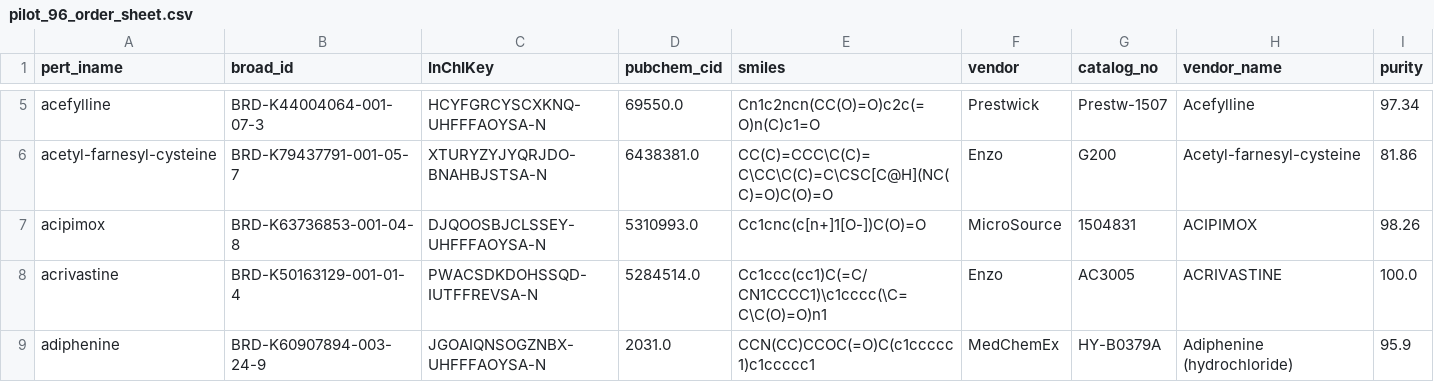
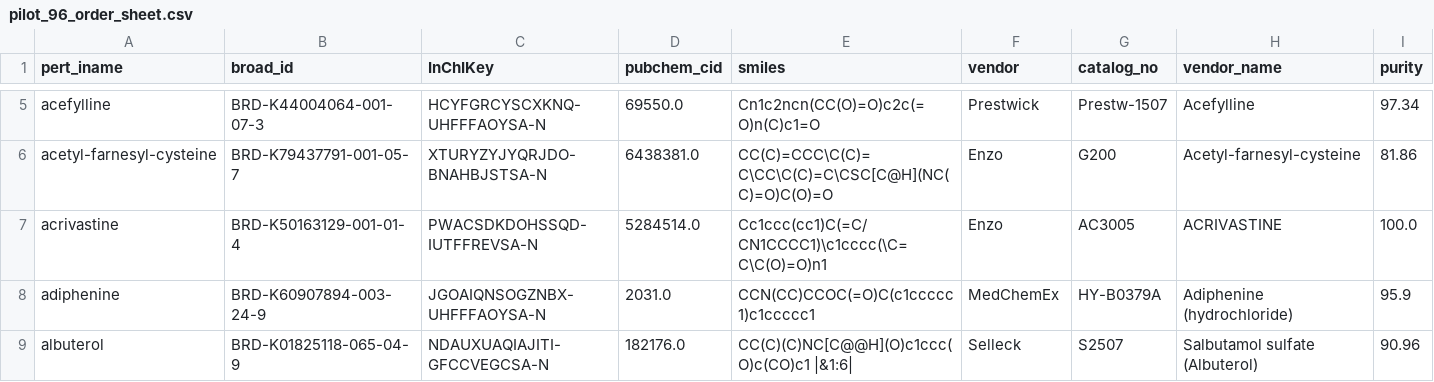
Before and after one commit to TateLyman/logpretty-cli, a CSV file: gp-discovery/results/pilot_96_order_sheet.csv, drawn as a sheet; only a part is shown, gaps mark what is left out; the shorter side is filled out with more unchanged rows; removed rows and columns are numbered as before the commit, all else as after; rows hold the shown columns only; the diff covers the shown part only; the diff names each change by its address in the sheet, - before the commit and + after, or states it on an @@ line.

```diff
--- a/gp-discovery/results/pilot_96_order_sheet.csv
+++ b/gp-discovery/results/pilot_96_order_sheet.csv
-row 7: acipimox | BRD-K63736853-001-04-8 | DJQOOSBJCLSSEY-UHFFFAOYSA-N | 5310993.0 | Cc1cnc(c[n+]1[O-])C(O)=O | MicroSource | 1504831 | ACIPIMOX | 98.26
```
Also changed, not shown: 4 added rows and 3 removed rows elsewhere in this file, gp-discovery/results/compound_range_finding_plan.csv, gp-discovery/results/primary_screen_plate_map.csv, 11 other files.
